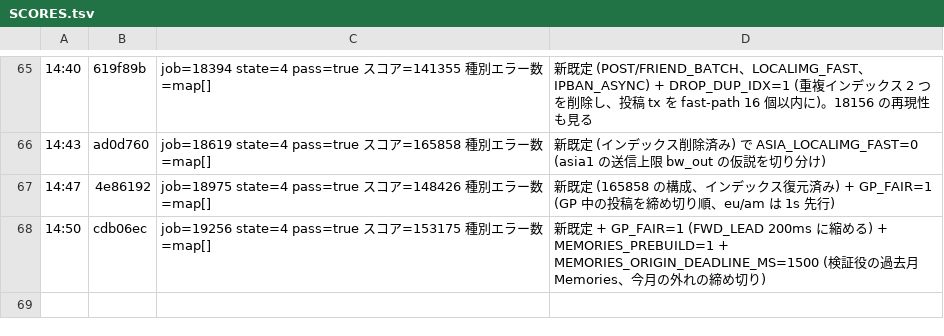
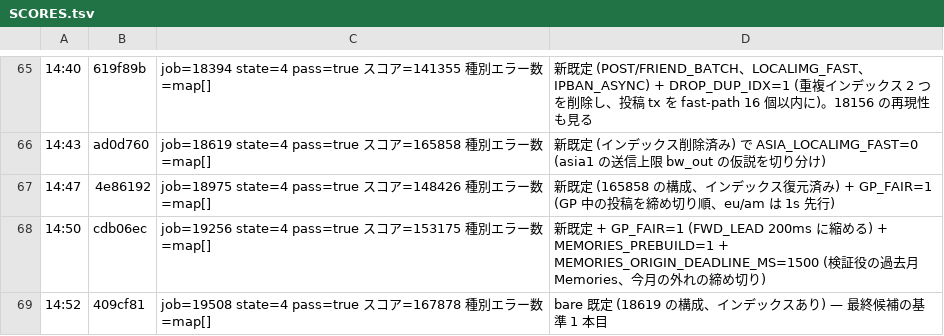
Before and after one commit to mazrean/isucon2026, a TSV file: logs/SCORES.tsv, drawn as a sheet; only a part is shown, gaps mark what is left out.

Commit message:
chore: record job19508 best (bare defaults)

```diff
--- a/logs/SCORES.tsv
+++ b/logs/SCORES.tsv
@@ -68 +68,2 @@
 14:50	cdb06ec	job=19256 state=4 pass=true スコア=153175 種別エラー数=map[]	新既定 + GP_FAIR=1 (FWD_LEAD 200ms に縮める) + MEMORIES_PREBUILD=1 + MEMORIES_ORIGIN_DEADLINE_MS=1500 (検証役の過去月 Memories、今月の外れの締め切り)
+14:52	409cf81	job=19508 state=4 pass=true スコア=167878 種別エラー数=map[]	bare 既定 (18619 の構成、インデックスあり) — 最終候補の基準 1 本目
```
Also changed, not shown: 3 other files.
